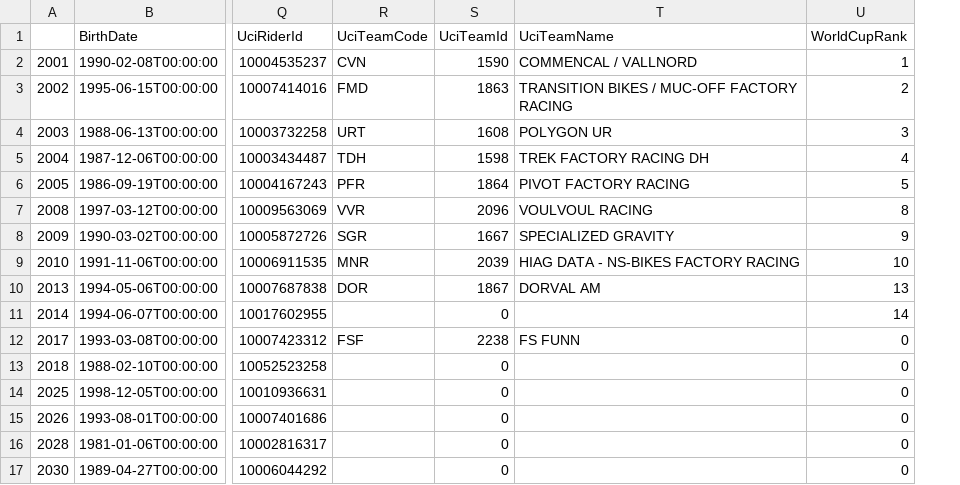
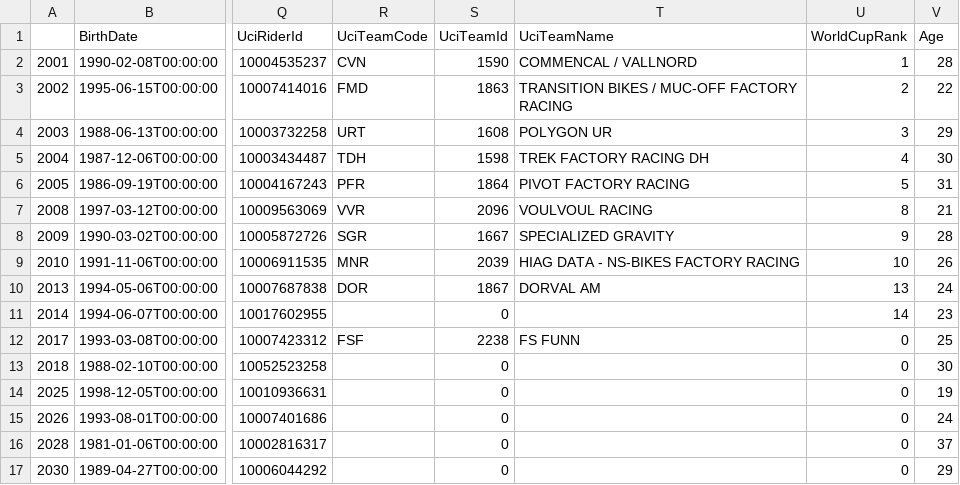
Before and after one commit to domwrap/mtbgeekstats, a CSV file: 2018/dh_1_losinj_f.racers.csv, drawn as a sheet; only a part is shown, gaps mark what is left out; the diff names each change by its address in the sheet, - before the commit and + after, or states it on an @@ line.

```diff
--- a/2018/dh_1_losinj_f.racers.csv
+++ b/2018/dh_1_losinj_f.racers.csv
+column V (Age), rows 2-17: 28 | 22 | 29 | 30 | 31 | 21 | 28 | 26 | 24 | 23 | 25 | 30 | 19 | 24 | 37 | 29
```
Also changed, not shown: 2018/dh_1_losinj_f.results.csv, 2018/dh_1_losinj_m.racers.csv, 28 other files.
